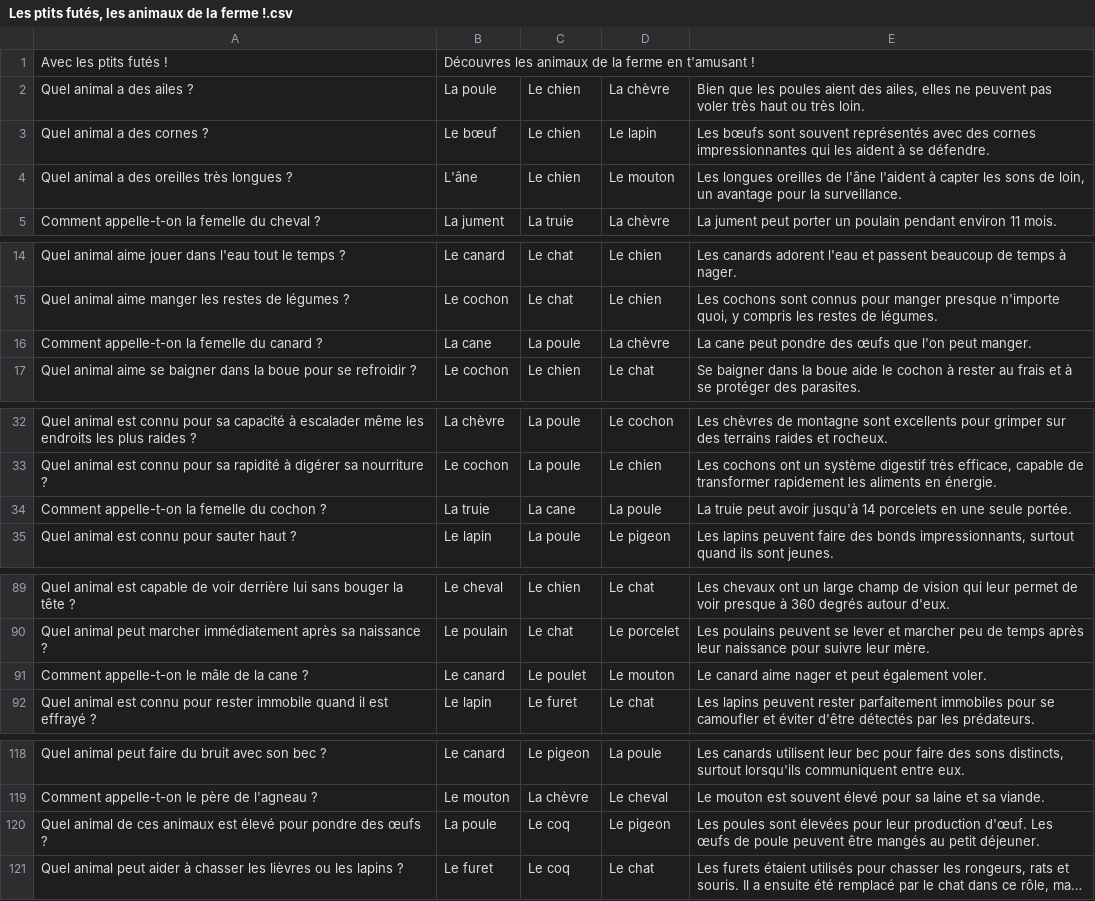
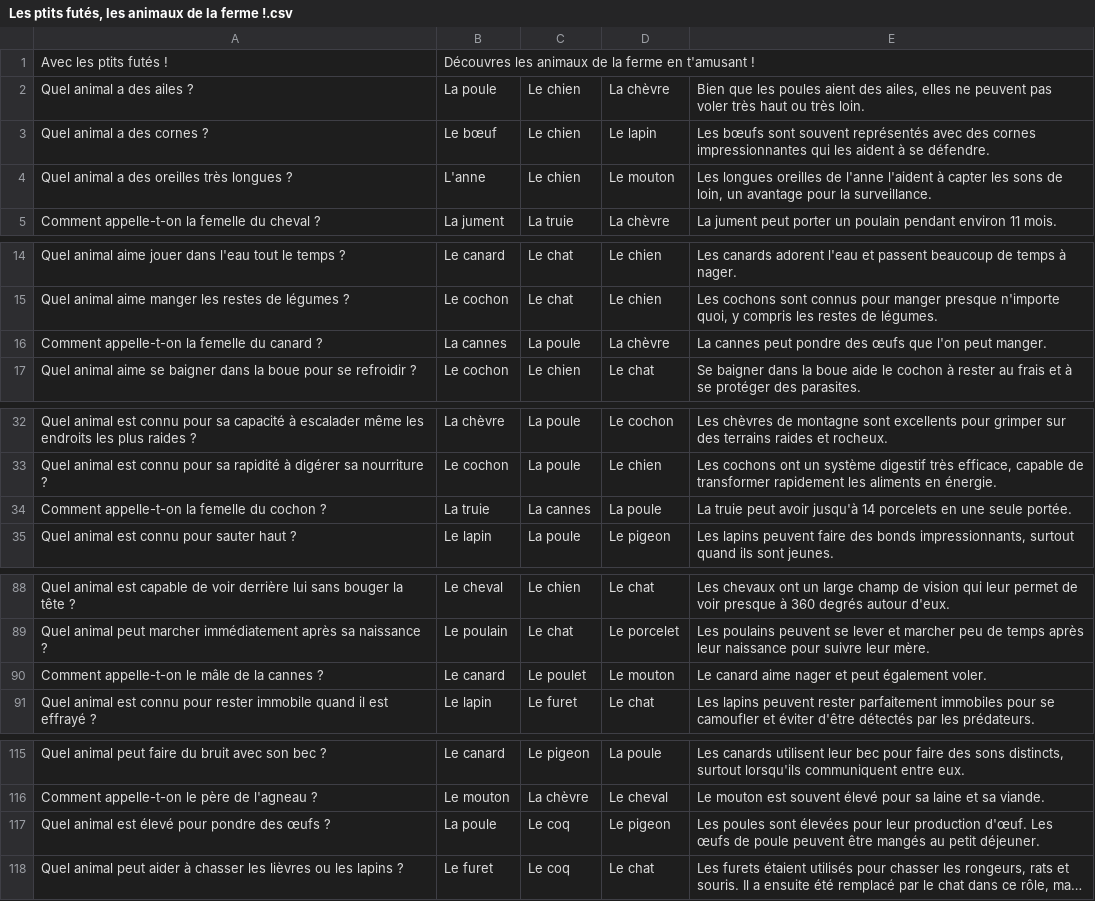
Before and after one commit to telmi-store/les-ptits-futes-quiz-les-animaux-de-la-ferme, a CSV file: Les ptits futés, les animaux de la ferme !.csv, drawn as a sheet; only a part is shown, gaps mark what is left out; long unchanged cells end in …; addresses are those after the commit; the diff covers the shown part only; the diff names each change by its address in the sheet, - before the commit and + after, or states it on an @@ line.

```diff
--- a/Les ptits futés, les animaux de la ferme !.csv
+++ b/Les ptits futés, les animaux de la ferme !.csv
-B4: L'âne
+B4: L'anne
-E4: …oreilles de l'âne l'aident à…
+E4: …oreilles de l'anne l'aident à…
-B16: La cane
+B16: La cannes
-E16: La cane peut pondre…
+E16: La cannes peut pondre…
-C34: La cane
+C34: La cannes
-A90: Comment appelle-t-on le mâle de la cane ?
+A90: Comment appelle-t-on le mâle de la cannes ?
-A117: Quel animal de ces animaux est élevé…
+A117: Quel animal est élevé…
```
Also changed, not shown: 3 removed rows and 35 edited cells elsewhere in this file.
